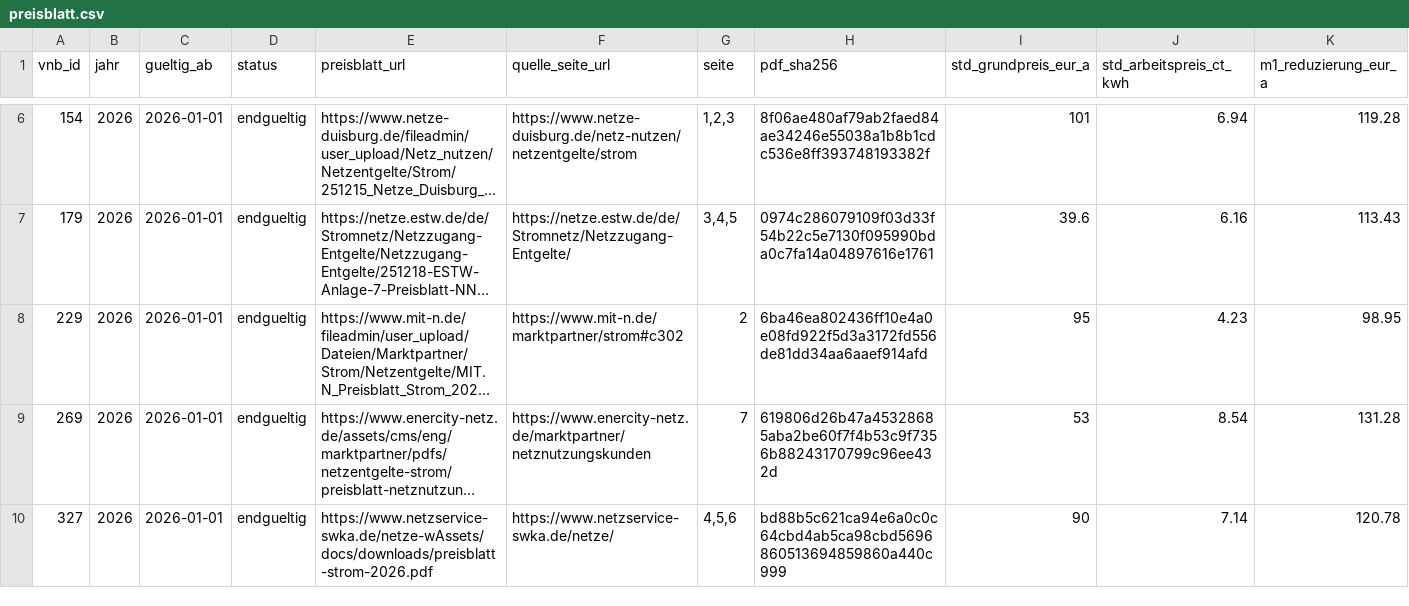
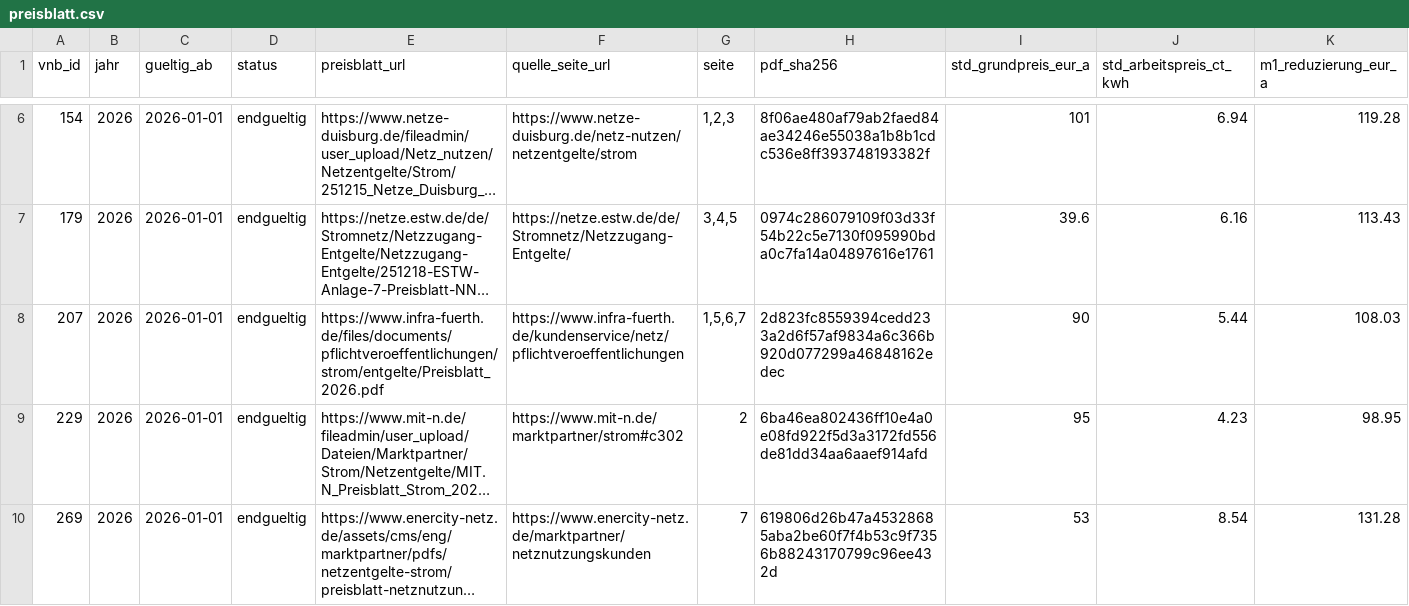
Before and after one commit to the78mole/Par14a-Database, a CSV file: data/2026/preisblatt.csv, drawn as a sheet; only a part is shown, gaps mark what is left out; the shorter side is filled out with more unchanged rows; long unchanged cells end in …; rows hold the shown columns only; the diff names each change by its address in the sheet, - before the commit and + after, or states it on an @@ line.

```diff
--- a/data/2026/preisblatt.csv
+++ b/data/2026/preisblatt.csv
+row 8: 207 | 2026 | 2026-01-01 | endgueltig | https://www.infra-fuerth.de/files/documents/pflichtveroeffentlichungen/strom/entgelte/Preisblatt_2026.pdf | https://www.infra-fuerth.de/kundenservice/netz/pflichtveroeffentlichungen | 1,5,6,7 | 2d823fc8559394cedd233a2d6f57af9834a6c366b920d077299a46848162edec | 90 | 5.44 | 108.03
```
Also changed, not shown: data/2026/m3_zeitfenster.csv, data/vnb.csv, 3 other files.
